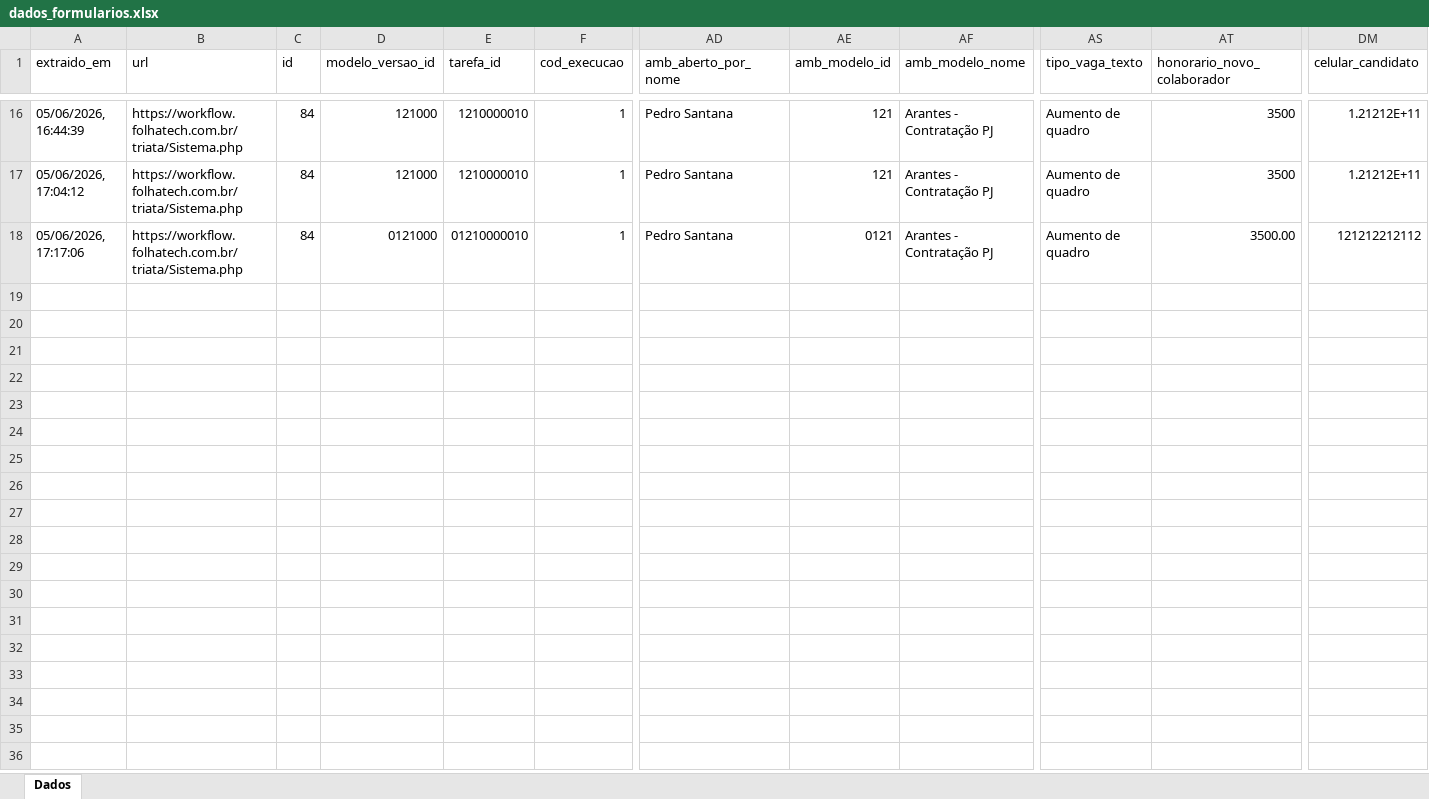
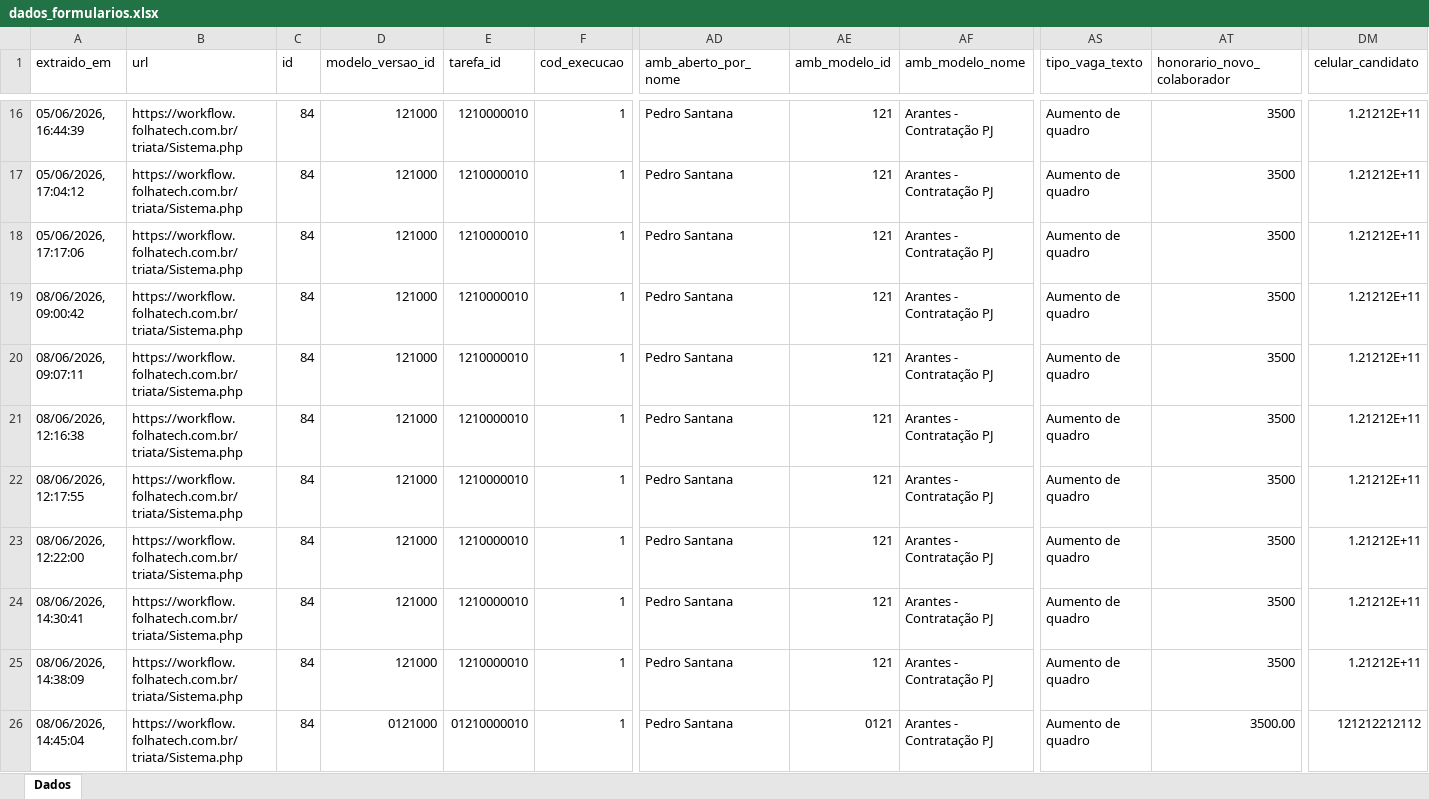
Before and after one commit to FolhaTech/set-fx-canditados, an Excel workbook: dados_formularios.xlsx, sheet Dados, drawn as a sheet; only a part is shown, gaps mark what is left out; values as stored, in another font and other column widths than the file's, no cell formats; rows hold the shown columns only; the diff names each change by its address in the sheet, - before the commit and + after, or states it on an @@ line.

```diff
--- a/dados_formularios.xlsx (sheet Dados)
+++ b/dados_formularios.xlsx (sheet Dados)
-D18 (modelo_versao_id): 0121000
+D18 (modelo_versao_id): 121000
-E18 (tarefa_id): 01210000010
+E18 (tarefa_id): 1210000010
-AE18 (amb_modelo_id): 0121
+AE18 (amb_modelo_id): 121
-AT18 (honorario_novo_colaborador): 3500.00
+AT18 (honorario_novo_colaborador): 3500
-DM18 (celular_candidato): 121212212112
+DM18 (celular_candidato): 1.21212E+11
+row 19: 08/06/2026, 09:00:42 | https://workflow.folhatech.com.br/triata/Sistema.php | 84 | 121000 | 1210000010 | 1 | Pedro Santana | 121 | Arantes - Contratação PJ | Aumento de quadro | 3500 | 1.21212E+11
+row 20: 08/06/2026, 09:07:11 | https://workflow.folhatech.com.br/triata/Sistema.php | 84 | 121000 | 1210000010 | 1 | Pedro Santana | 121 | Arantes - Contratação PJ | Aumento de quadro | 3500 | 1.21212E+11
+row 21: 08/06/2026, 12:16:38 | https://workflow.folhatech.com.br/triata/Sistema.php | 84 | 121000 | 1210000010 | 1 | Pedro Santana | 121 | Arantes - Contratação PJ | Aumento de quadro | 3500 | 1.21212E+11
+row 22: 08/06/2026, 12:17:55 | https://workflow.folhatech.com.br/triata/Sistema.php | 84 | 121000 | 1210000010 | 1 | Pedro Santana | 121 | Arantes - Contratação PJ | Aumento de quadro | 3500 | 1.21212E+11
+row 23: 08/06/2026, 12:22:00 | https://workflow.folhatech.com.br/triata/Sistema.php | 84 | 121000 | 1210000010 | 1 | Pedro Santana | 121 | Arantes - Contratação PJ | Aumento de quadro | 3500 | 1.21212E+11
+row 24: 08/06/2026, 14:30:41 | https://workflow.folhatech.com.br/triata/Sistema.php | 84 | 121000 | 1210000010 | 1 | Pedro Santana | 121 | Arantes - Contratação PJ | Aumento de quadro | 3500 | 1.21212E+11
+row 25: 08/06/2026, 14:38:09 | https://workflow.folhatech.com.br/triata/Sistema.php | 84 | 121000 | 1210000010 | 1 | Pedro Santana | 121 | Arantes - Contratação PJ | Aumento de quadro | 3500 | 1.21212E+11
+row 26: 08/06/2026, 14:45:04 | https://workflow.folhatech.com.br/triata/Sistema.php | 84 | 0121000 | 01210000010 | 1 | Pedro Santana | 0121 | Arantes - Contratação PJ | Aumento de quadro | 3500.00 | 121212212112
```
Also changed, not shown: cell formats, 12 other files.
